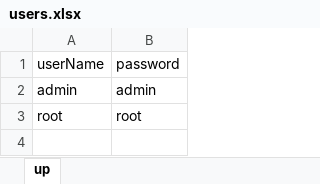
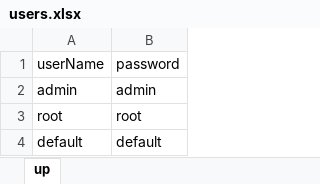
Before and after one commit to Lflush/DBMS1.0, an Excel workbook: sys/users.xlsx, sheet up, drawn as a sheet; values as stored, in another font and other column widths than the file's, no borders; the diff names each change by its address in the sheet, - before the commit and + after, or states it on an @@ line.

```diff
--- a/sys/users.xlsx (sheet up)
+++ b/sys/users.xlsx (sheet up)
+row 4: default | default
```
Also changed, not shown: data/exampleDb.xlsx, sys/default.xlsx, 6 other files.
